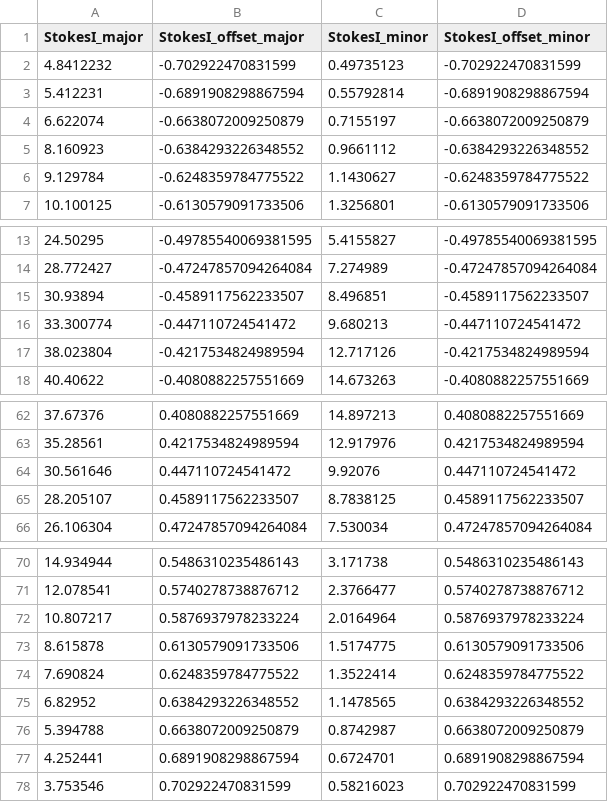
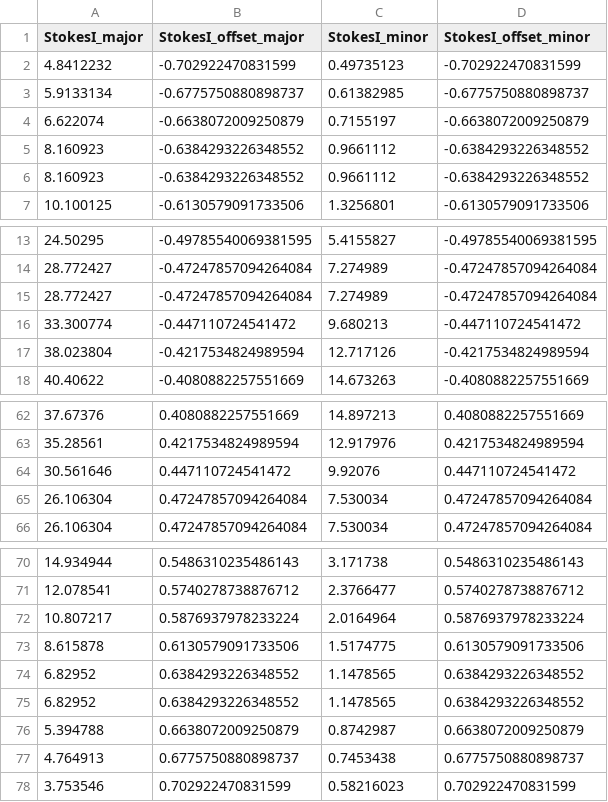
Before and after one commit to audreyburggraf/MastersThesis, a CSV file: PLOTTING C29 989/CARTA FILES/BAND7/IRS63_my_slice_StokesI_BAND7.csv, drawn as a sheet; only a part is shown, gaps mark what is left out.

```diff
--- a/PLOTTING C29 989/CARTA FILES/BAND7/IRS63_my_slice_StokesI_BAND7.csv
+++ b/PLOTTING C29 989/CARTA FILES/BAND7/IRS63_my_slice_StokesI_BAND7.csv
@@ -2,6 +2,6 @@ StokesI_major,StokesI_offset_major,StokesI_minor,StokesI_offset_minor
 4.8412232,-0.702922470831599,0.49735123,-0.702922470831599
-5.412231,-0.6891908298867594,0.55792814,-0.6891908298867594
+5.9133134,-0.6775750880898737,0.61382985,-0.6775750880898737
 6.622074,-0.6638072009250879,0.7155197,-0.6638072009250879
 8.160923,-0.6384293226348552,0.9661112,-0.6384293226348552
-9.129784,-0.6248359784775522,1.1430627,-0.6248359784775522
+8.160923,-0.6384293226348552,0.9661112,-0.6384293226348552
 10.100125,-0.6130579091733506,1.3256801,-0.6130579091733506
@@ -14,3 +14,3 @@ StokesI_major,StokesI_offset_major,StokesI_minor,StokesI_offset_minor
 28.772427,-0.47247857094264084,7.274989,-0.47247857094264084
-30.93894,-0.4589117562233507,8.496851,-0.4589117562233507
+28.772427,-0.47247857094264084,7.274989,-0.47247857094264084
 33.300774,-0.447110724541472,9.680213,-0.447110724541472
@@ -64,3 +64,3 @@ StokesI_major,StokesI_offset_major,StokesI_minor,StokesI_offset_minor
 30.561646,0.447110724541472,9.92076,0.447110724541472
-28.205107,0.4589117562233507,8.7838125,0.4589117562233507
+26.106304,0.47247857094264084,7.530034,0.47247857094264084
 26.106304,0.47247857094264084,7.530034,0.47247857094264084
@@ -73,6 +73,6 @@ StokesI_major,StokesI_offset_major,StokesI_minor,StokesI_offset_minor
 8.615878,0.6130579091733506,1.5174775,0.6130579091733506
-7.690824,0.6248359784775522,1.3522414,0.6248359784775522
+6.82952,0.6384293226348552,1.1478565,0.6384293226348552
 6.82952,0.6384293226348552,1.1478565,0.6384293226348552
 5.394788,0.6638072009250879,0.8742987,0.6638072009250879
-4.252441,0.6891908298867594,0.6724701,0.6891908298867594
+4.764913,0.6775750880898737,0.7453438,0.6775750880898737
 3.753546,0.702922470831599,0.58216023,0.702922470831599
```
Also changed, not shown: PLOTTING C29 989/CARTA FILES/BAND7/IRS63_my_slice_POLI_BAND7.csv, 45 other files.
